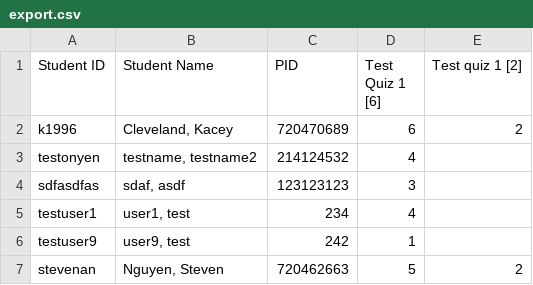
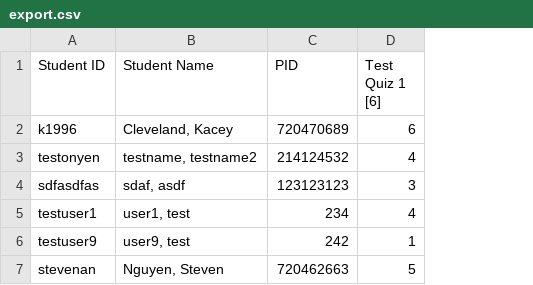
Before and after one commit to kleveland/MoneyBadgerComp523, a CSV file: uploads/temp/export.csv, drawn as a sheet; the diff names each change by its address in the sheet, - before the commit and + after, or states it on an @@ line.

Commit message:
fixed download of exported csv

```diff
--- a/uploads/temp/export.csv
+++ b/uploads/temp/export.csv
-column E (Test quiz 1 [2]), rows 2-7: 2 |  |  |  |  | 2
```
Also changed, not shown: 2 other files.
